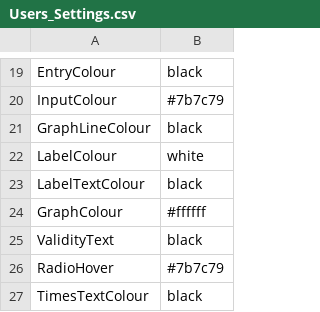
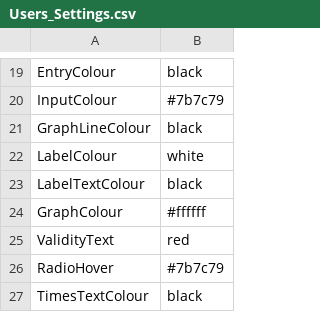
Before and after one commit to acidichyper/Leo-Cao-Assessment-Rubiks-Cube-Timer, a CSV file: Cube Timer/Users_Settings.csv, drawn as a sheet; only a part is shown, gaps mark what is left out.

```diff
--- a/Cube Timer/Users_Settings.csv
+++ b/Cube Timer/Users_Settings.csv
@@ -24,3 +24,3 @@ LabelTextColour,black
 GraphColour,#ffffff
-ValidityText,black
+ValidityText,red
 RadioHover,#7b7c79
```
Also changed, not shown: Cube Timer/Users_Themes.csv, 11 other files.
